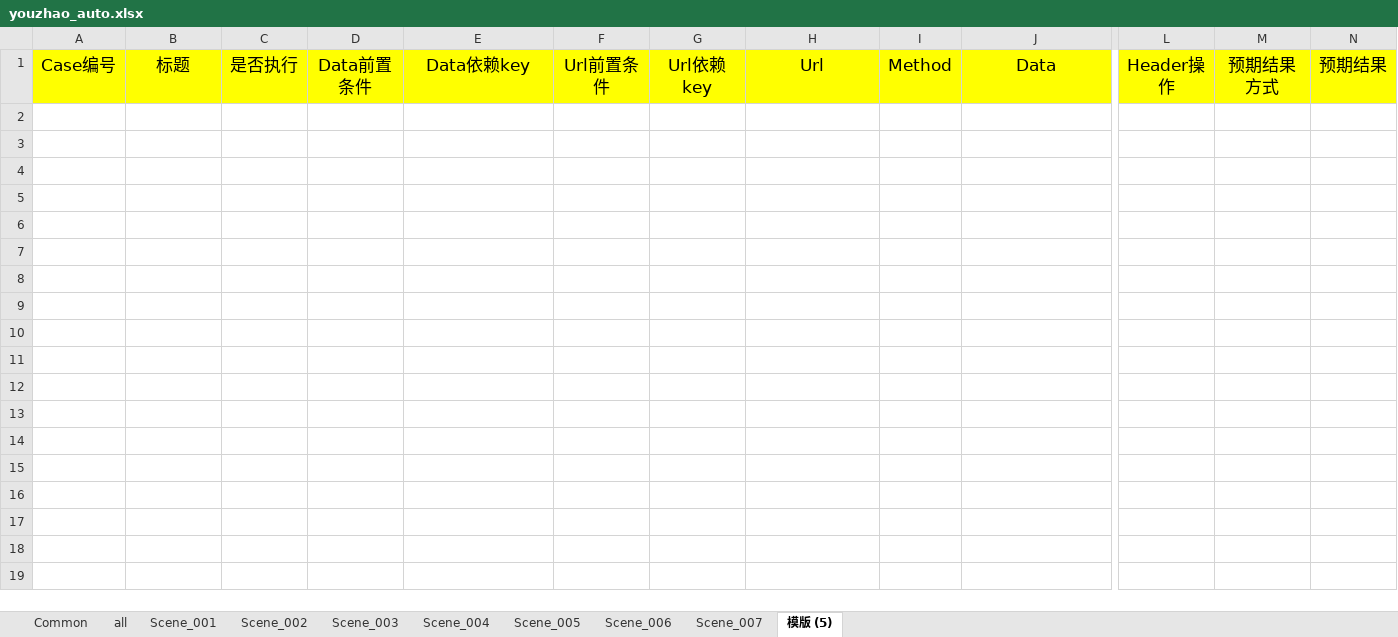
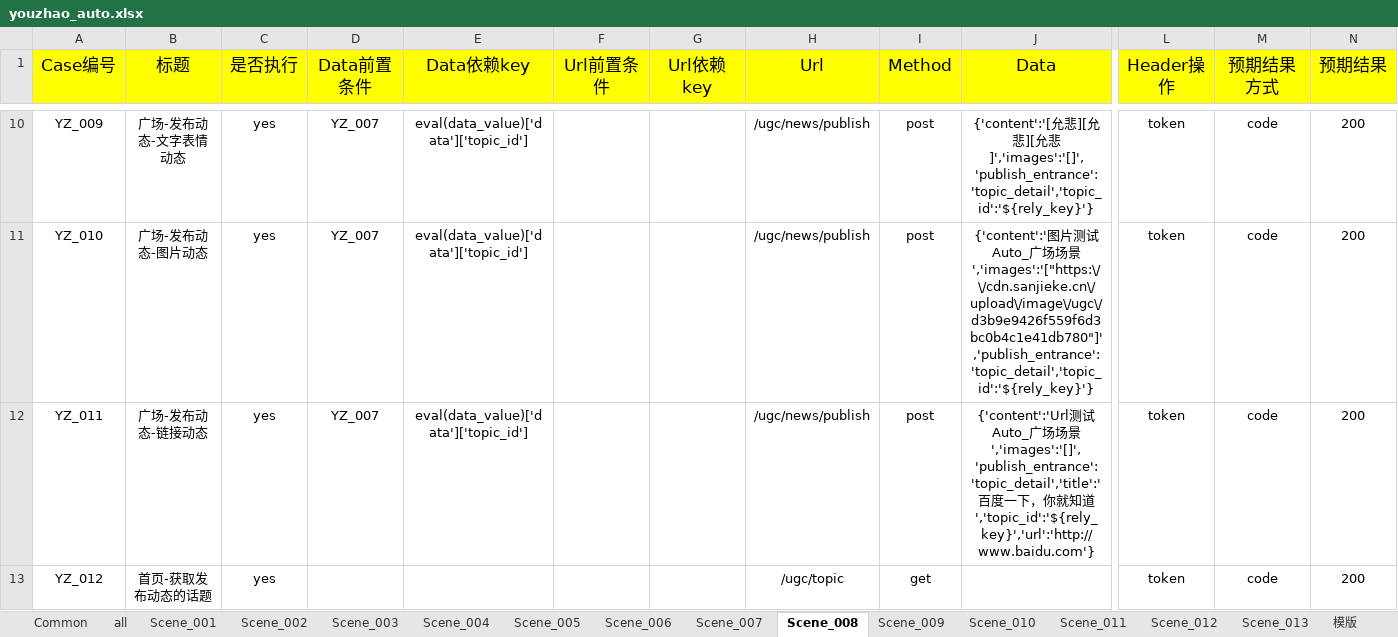
Before and after one commit to HackYe/youzhao_auto_api, an Excel workbook: Case/youzhao_auto.xlsx, sheet Scene_008, drawn as a sheet; only a part is shown, gaps mark what is left out; values as stored, in another font and other column widths than the file's, no borders; rows hold the shown columns only; the diff covers the shown part only; the diff names each change by its address in the sheet, - before the commit and + after, or states it on an @@ line.

```diff
--- a/Case/youzhao_auto.xlsx (sheet Scene_008)
+++ b/Case/youzhao_auto.xlsx (sheet Scene_008)
-sheet tab: 模版 (5)
+sheet tab: Scene_008
+sheet tab: Scene_009
+sheet tab: Scene_010
+sheet tab: Scene_011
+sheet tab: Scene_012
+sheet tab: Scene_013
+sheet tab: 模版
+row 10: YZ_009 | 广场-发布动态-文字表情动态 | yes | YZ_007 | eval(data_value)['data']['topic_id'] |  |  | /ugc/news/publish | post | {'content':'[允悲][允悲][允悲]','images':'[]','publish_entrance':'topic_detail','topic_id':'${rely_key}'} | token | code | 200
+row 11: YZ_010 | 广场-发布动态-图片动态 | yes | YZ_007 | eval(data_value)['data']['topic_id'] |  |  | /ugc/news/publish | post | {'content':'图片测试Auto_广场场景','images':'["https:\/\/cdn.sanjieke.cn\/upload\/image\/ugc\/d3b9e9426f559f6d3bc0b4c1e41db780"]','publish_entrance':'topic_detail','topic_id':'${rely_key}'} | token | code | 200
+row 12: YZ_011 | 广场-发布动态-链接动态 | yes | YZ_007 | eval(data_value)['data']['topic_id'] |  |  | /ugc/news/publish | post | {'content':'Url测试Auto_广场场景','images':'[]','publish_entrance':'topic_detail','title':'百度一下，你就知道','topic_id':'${rely_key}','url':'http://www.baidu.com'} | token | code | 200
+row 13: YZ_012 | 首页-获取发布动态的话题 | yes |  |  |  |  | /ugc/topic | get |  | token | code | 200
```
Also changed, not shown: 12 added rows elsewhere in this sheet, sheet Scene_007, sheet all, sheet Scene_006, sheet Common, 8 other files.
